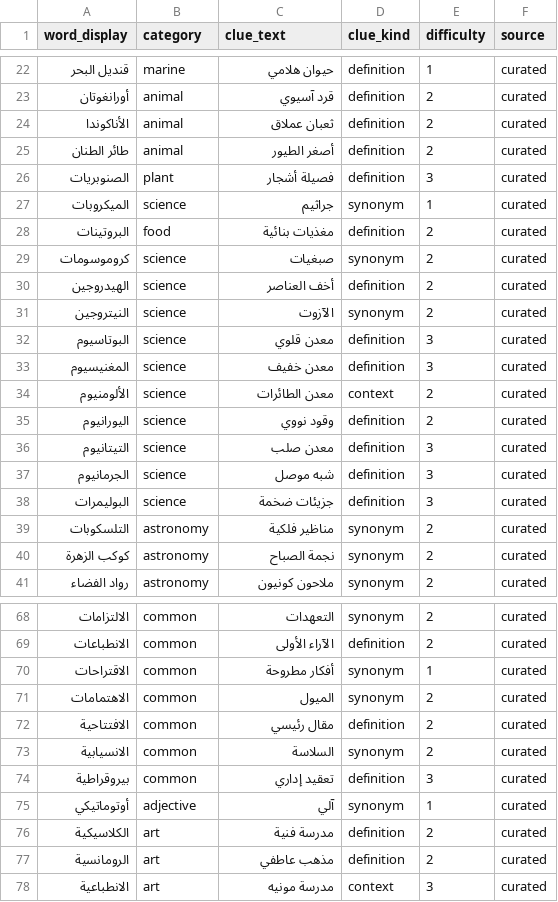
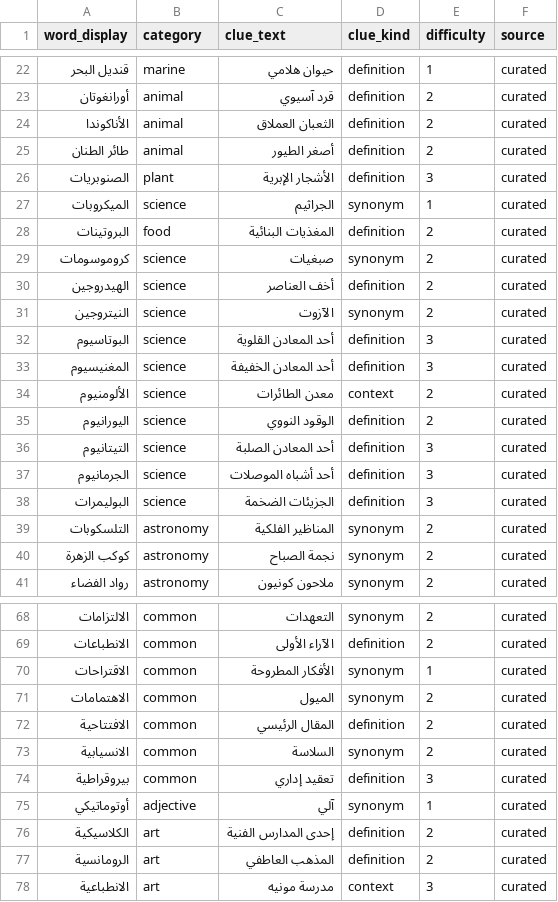
Before and after one commit to hsnsalhi/chabaka, a CSV file: tools/kb-builder/seed/enrich/len10_tous.csv, drawn as a sheet; only a part is shown, gaps mark what is left out; the diff covers the shown part only.

```diff
--- a/tools/kb-builder/seed/enrich/len10_tous.csv
+++ b/tools/kb-builder/seed/enrich/len10_tous.csv
@@ -23,7 +23,7 @@ word_display,category,clue_text,clue_kind,difficulty,source
 أورانغوتان,animal,قرد آسيوي,definition,2,curated
-الأناكوندا,animal,ثعبان عملاق,definition,2,curated
+الأناكوندا,animal,الثعبان العملاق,definition,2,curated
 طائر الطنان,animal,أصغر الطيور,definition,2,curated
-الصنوبريات,plant,فصيلة أشجار,definition,3,curated
-الميكروبات,science,جراثيم,synonym,1,curated
-البروتينات,food,مغذيات بنائية,definition,2,curated
+الصنوبريات,plant,الأشجار الإبرية,definition,3,curated
+الميكروبات,science,الجراثيم,synonym,1,curated
+البروتينات,food,المغذيات البنائية,definition,2,curated
 كروموسومات,science,صبغيات,synonym,2,curated
@@ -31,10 +31,10 @@ word_display,category,clue_text,clue_kind,difficulty,source
 النيتروجين,science,الآزوت,synonym,2,curated
-البوتاسيوم,science,معدن قلوي,definition,3,curated
-المغنيسيوم,science,معدن خفيف,definition,3,curated
+البوتاسيوم,science,أحد المعادن القلوية,definition,3,curated
+المغنيسيوم,science,أحد المعادن الخفيفة,definition,3,curated
 الألومنيوم,science,معدن الطائرات,context,2,curated
-اليورانيوم,science,وقود نووي,definition,2,curated
-التيتانيوم,science,معدن صلب,definition,3,curated
-الجرمانيوم,science,شبه موصل,definition,3,curated
-البوليمرات,science,جزيئات ضخمة,definition,3,curated
-التلسكوبات,astronomy,مناظير فلكية,synonym,2,curated
+اليورانيوم,science,الوقود النووي,definition,2,curated
+التيتانيوم,science,أحد المعادن الصلبة,definition,3,curated
+الجرمانيوم,science,أحد أشباه الموصلات,definition,3,curated
+البوليمرات,science,الجزيئات الضخمة,definition,3,curated
+التلسكوبات,astronomy,المناظير الفلكية,synonym,2,curated
 كوكب الزهرة,astronomy,نجمة الصباح,synonym,2,curated
@@ -69,5 +69,5 @@ word_display,category,clue_text,clue_kind,difficulty,source
 الانطباعات,common,الآراء الأولى,definition,2,curated
-الاقتراحات,common,أفكار مطروحة,synonym,1,curated
+الاقتراحات,common,الأفكار المطروحة,synonym,1,curated
 الاهتمامات,common,الميول,synonym,2,curated
-الافتتاحية,common,مقال رئيسي,definition,2,curated
+الافتتاحية,common,المقال الرئيسي,definition,2,curated
 الانسيابية,common,السلاسة,synonym,2,curated
@@ -75,4 +75,4 @@ word_display,category,clue_text,clue_kind,difficulty,source
 أوتوماتيكي,adjective,آلي,synonym,1,curated
-الكلاسيكية,art,مدرسة فنية,definition,2,curated
-الرومانسية,art,مذهب عاطفي,definition,2,curated
+الكلاسيكية,art,إحدى المدارس الفنية,definition,2,curated
+الرومانسية,art,المذهب العاطفي,definition,2,curated
 الانطباعية,art,مدرسة مونيه,context,3,curated
```
Also changed, not shown: 30 edited cells elsewhere in this file, tools/kb-builder/seed/chabaka_seed.csv, tools/kb-builder/seed/enrich/enc_geographie.csv, 22 other files.
